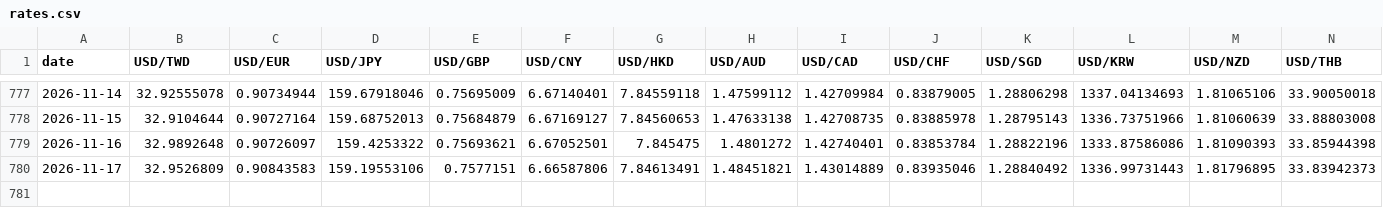
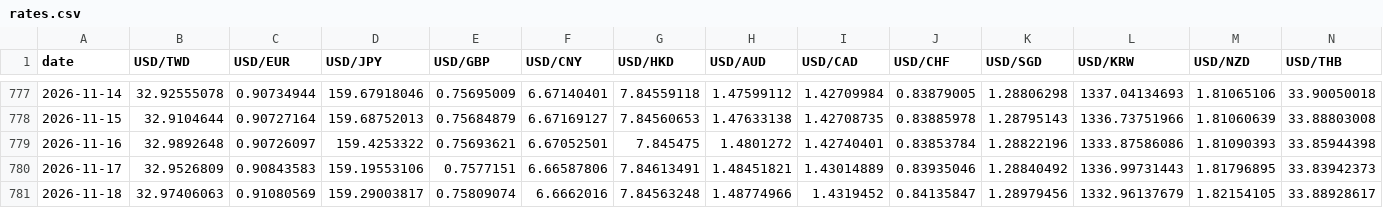
Before and after one commit to killlove530-boop/qinggangjia-catalog, a CSV file: forex/data/rates.csv, drawn as a sheet; only a part is shown, gaps mark what is left out; rows hold the shown columns only; the diff names each change by its address in the sheet, - before the commit and + after, or states it on an @@ line.

```diff
--- a/forex/data/rates.csv
+++ b/forex/data/rates.csv
+row 781: 2026-11-18 | 32.97406063 | 0.91080569 | 159.29003817 | 0.75809074 | 6.6662016 | 7.84563248 | 1.48774966 | 1.4319452 | 0.84135847 | 1.28979456 | 1332.96137679 | 1.82154105 | 33.88928617
```
Also changed, not shown: 4 other files.
